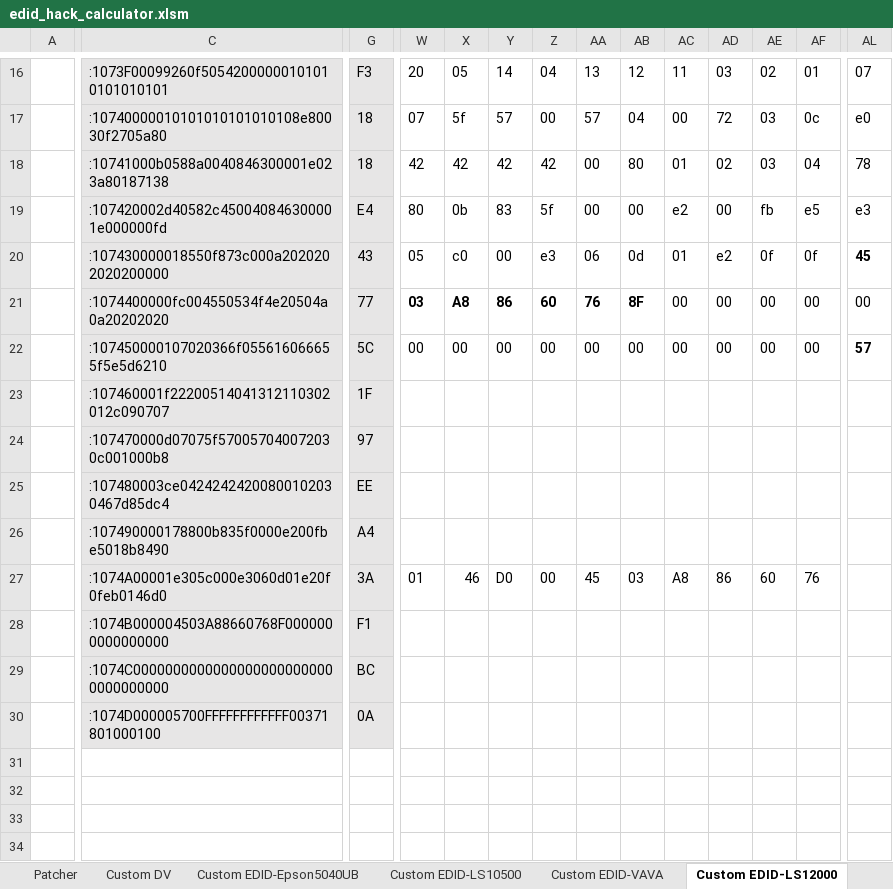
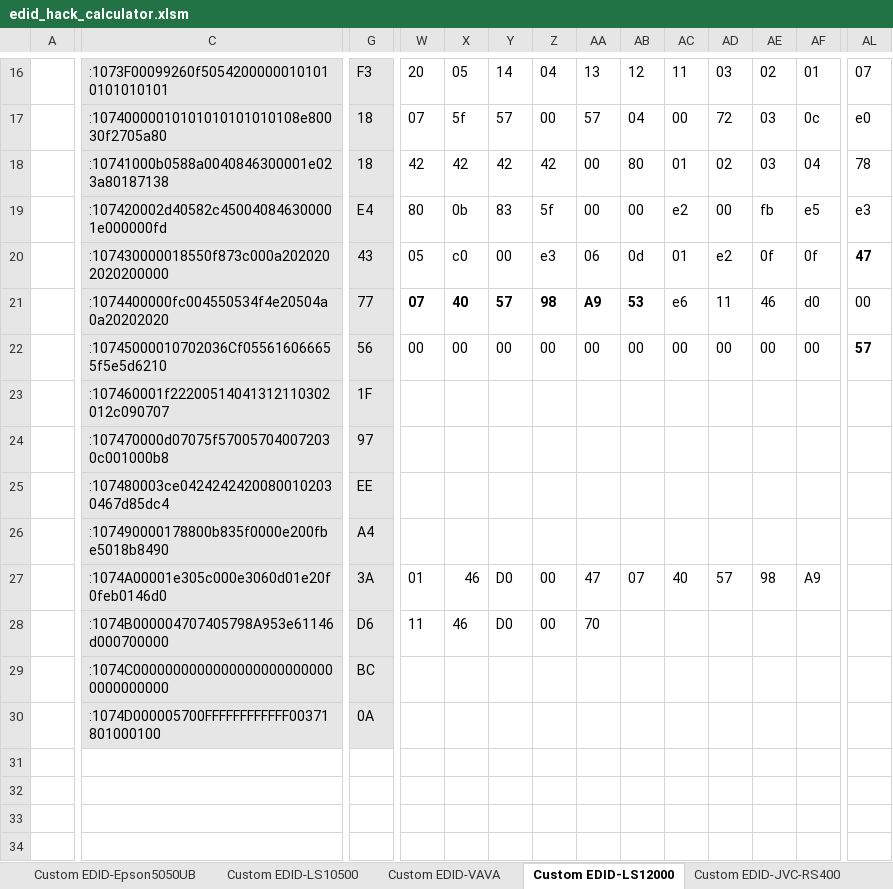
Before and after one commit to xnappo/ez_dv_edid_fw, an Excel workbook: SP12H2/edid_hack_calculator.xlsm, sheet Custom EDID-LS12000, drawn as a sheet; only a part is shown, gaps mark what is left out; values as stored, in another font and other column widths than the file's, no borders; charts and pictures and conditional formats not drawn; removed rows and columns are numbered as before the commit, all else as after; rows hold the shown columns only; the diff covers the shown part only; the diff names each change by its address in the sheet, - before the commit and + after, or states it on an @@ line.

Commit message:
Fixed size helper in template, added Epson 5050UB

```diff
--- a/SP12H2/edid_hack_calculator.xlsm (sheet Custom EDID-LS12000)
+++ b/SP12H2/edid_hack_calculator.xlsm (sheet Custom EDID-LS12000)
+sheet tab: Custom EDID-Epson5050UB
-AL20: 45
+AL20: 47
-W21: 03
+W21: 07
-X21: A8
+X21: 40
-Y21: 86
+Y21: 57
-Z21: 60
+Z21: 98
-AA21: 76
+AA21: A9
-AB21: 8F
+AB21: 53
-AC21: 00
+AC21: e6
-AD21: 00
+AD21: 11
-AE21: 00
+AE21: 46
-AF21: 00
+AF21: d0
-C22: :107450000107020366f055616066655f5e5d6210
+C22: :10745000010702036Cf055616066655f5e5d6210
-G22: 5C
+G22: 56
-AA27: 45
+AA27: 47
-AB27: 03
+AB27: 07
-AC27: A8
+AC27: 40
-AD27: 86
+AD27: 57
-AE27: 60
+AE27: 98
-AF27: 76
+AF27: A9
-row 28:  | :1074B000004503A88660768F0000000000000000 | F1
+row 28:  | :1074B000004707405798A953e61146d000700000 | D6 | 11 | 46 | D0 | 00 | 70
```
Also changed, not shown: 34 edited cells elsewhere in this sheet, sheet Custom EDID-Epson5040UB, sheet Custom EDID-Template, other sheet tabs, formulas that keep their value, charts or pictures.
